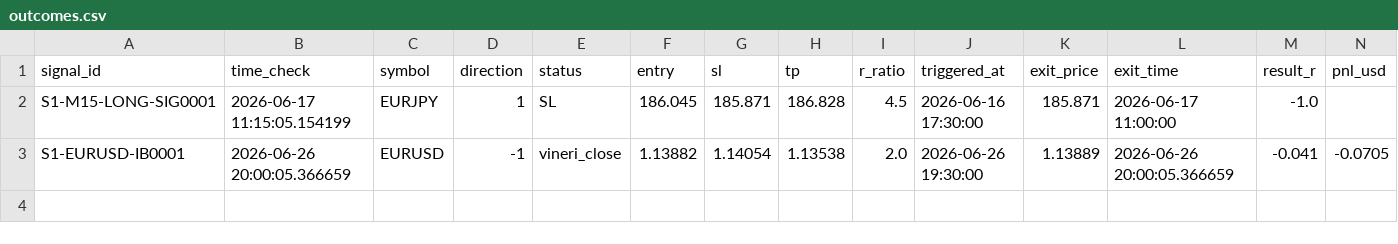
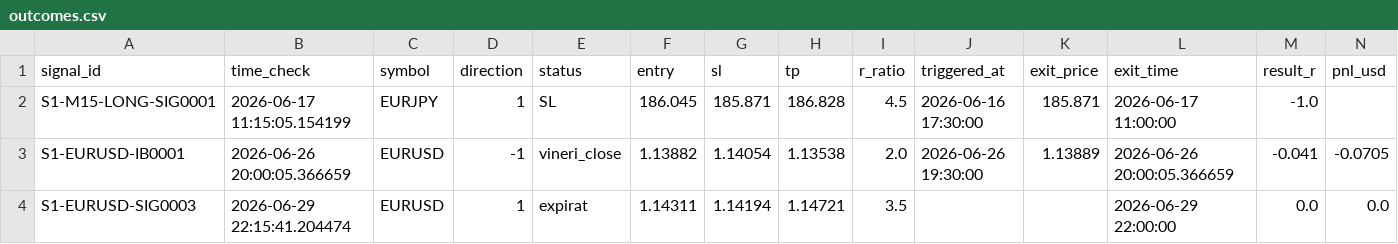
Before and after one commit to alexandrutarnicer-ai/trading-bot, a CSV file: data/live_signals/session1/outcomes.csv, drawn as a sheet; the diff names each change by its address in the sheet, - before the commit and + after, or states it on an @@ line.

Commit message:
pushed data

```diff
--- a/data/live_signals/session1/outcomes.csv
+++ b/data/live_signals/session1/outcomes.csv
+row 4: S1-EURUSD-SIG0003 | 2026-06-29 22:15:41.204474 | EURUSD | 1 | expirat | 1.14311 | 1.14194 | 1.14721 | 3.5 |  |  | 2026-06-29 22:00:00 | 0.0 | 0.0
```
Also changed, not shown: data/live_signals/session1/signals.csv, data/live_signals/session11/signals.csv, 5 other files.
